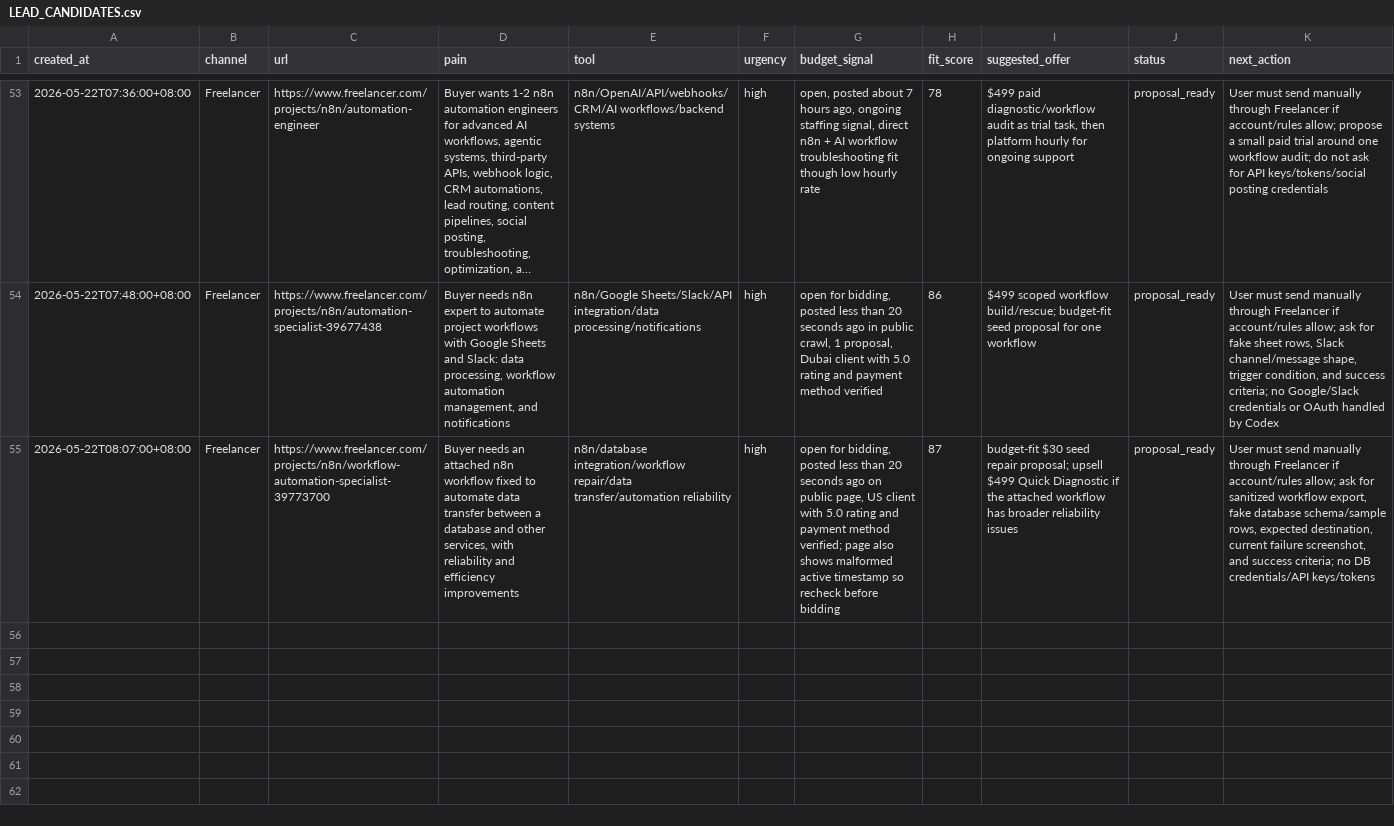
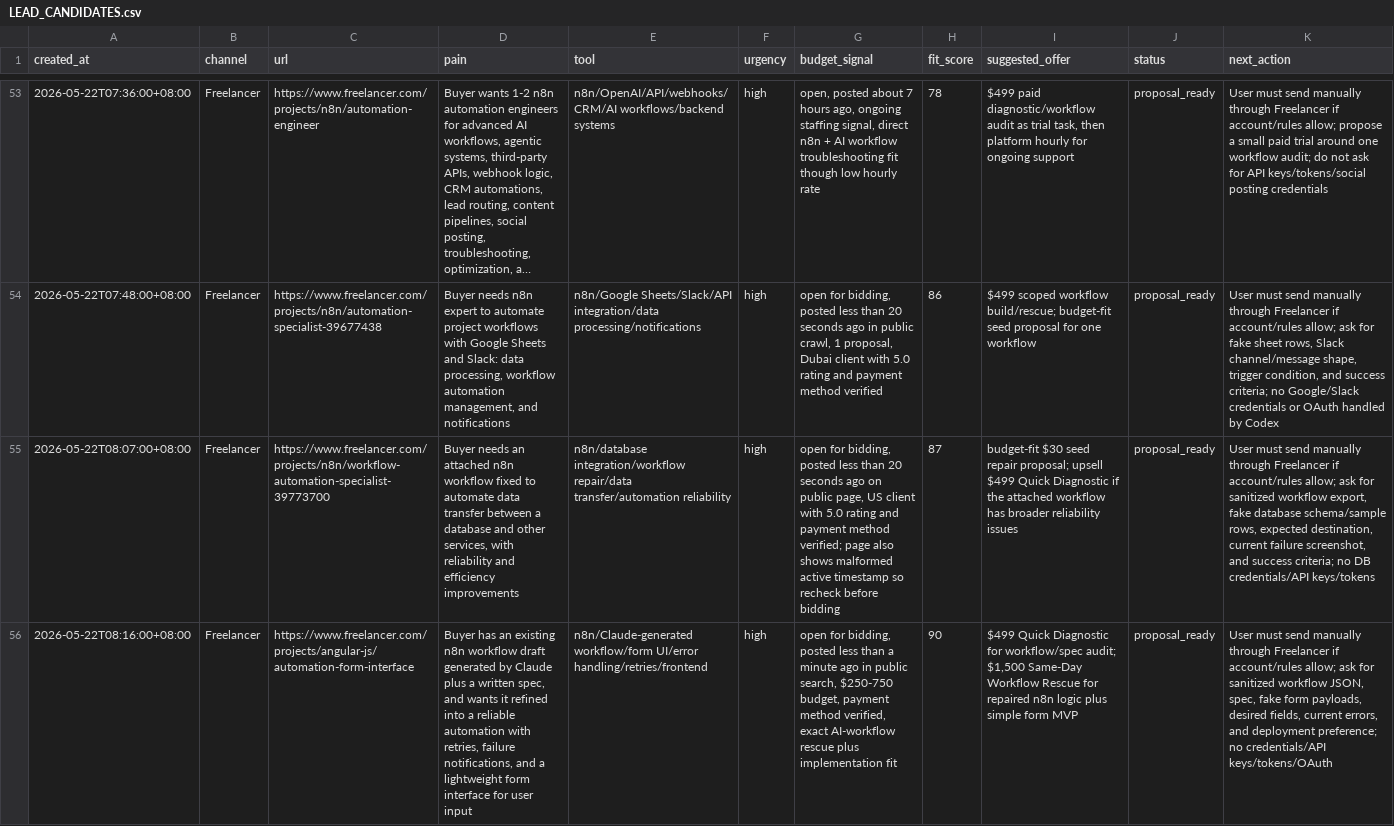
Before and after one commit to butianhua4/ai-agent-debug-kit, a CSV file: ops/48h/LEAD_CANDIDATES.csv, drawn as a sheet; only a part is shown, gaps mark what is left out; long unchanged cells end in …; the diff names each change by its address in the sheet, - before the commit and + after, or states it on an @@ line.

Commit message:
Add n8n form interface proposal

```diff
--- a/ops/48h/LEAD_CANDIDATES.csv
+++ b/ops/48h/LEAD_CANDIDATES.csv
+row 56: 2026-05-22T08:16:00+08:00 | Freelancer | https://www.freelancer.com/projects/angular-js/automation-form-interface | Buyer has an existing n8n workflow draft generated by Claude plus a written spec, and wants it refined into a reliable automation with retries, failure notifications, and a lightweight form interface for user input | n8n/Claude-generated workflow/form UI/error handling/retries/frontend | high | open for bidding, posted less than a minute ago in public search, $250-750 budget, payment method verified, exact AI-workflow rescue plus implementation fit | 90 | $499 Quick Diagnostic for workflow/spec audit; $1,500 Same-Day Workflow Rescue for repaired n8n logic plus simple form MVP | proposal_ready | User must send manually through Freelancer if account/rules allow; ask for sanitized workflow JSON, spec, fake form payloads, desired fields, current errors, and deployment preference; no credentials/API keys/tokens/OAuth
```
Also changed, not shown: 4 other files.
